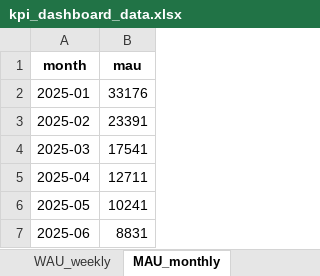
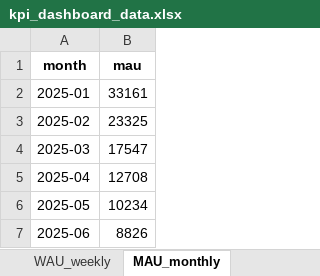
Before and after one commit to kimmokii/player_data_demo, an Excel workbook: kpi_dashboard_data.xlsx, sheet MAU_monthly, drawn as a sheet; values as stored, in another font and other column widths than the file's, no borders; the diff names each change by its address in the sheet, - before the commit and + after, or states it on an @@ line.

```diff
--- a/kpi_dashboard_data.xlsx (sheet MAU_monthly)
+++ b/kpi_dashboard_data.xlsx (sheet MAU_monthly)
-B2 (mau): 33176
+B2 (mau): 33161
-B3 (mau): 23391
+B3 (mau): 23325
-B4 (mau): 17541
+B4 (mau): 17547
-B5 (mau): 12711
+B5 (mau): 12708
-B6 (mau): 10241
+B6 (mau): 10234
-B7 (mau): 8831
+B7 (mau): 8826
```
Also changed, not shown: sheet AB_retention, sheet Revenue_by_variant_daily, sheet Revenue_daily, sheet DAU_daily, sheet WAU_weekly, kpi_dashboard_with_charts.xlsx, 5 other files.
